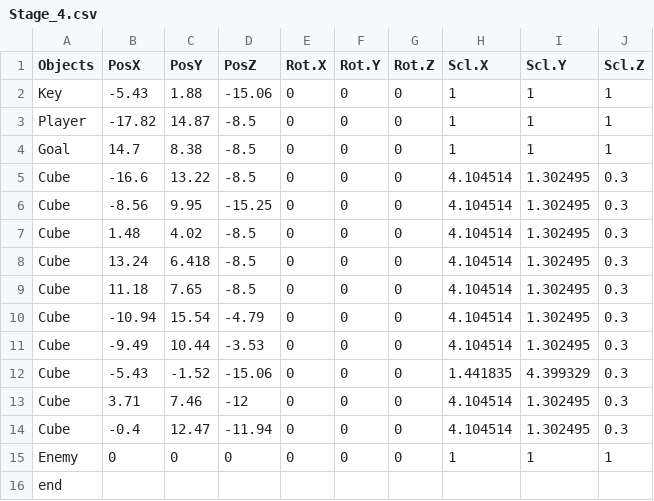
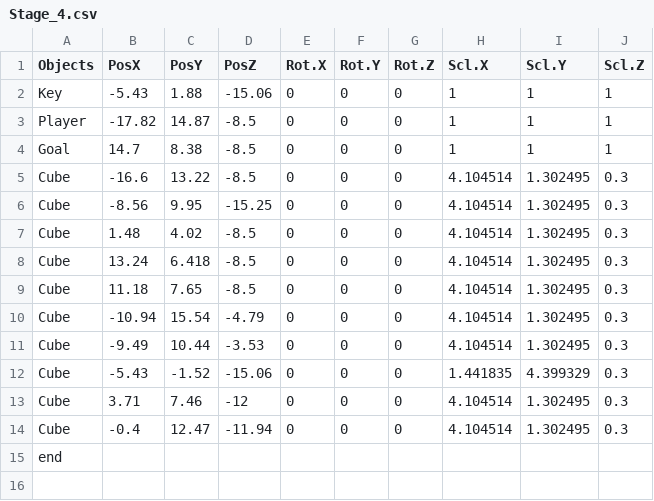
Before and after one commit to Taguchi041621/Shado, a CSV file: GameA18/media/CSV/Stage_4.csv, drawn as a sheet; the diff names each change by its address in the sheet, - before the commit and + after, or states it on an @@ line.

```diff
--- a/GameA18/media/CSV/Stage_4.csv
+++ b/GameA18/media/CSV/Stage_4.csv
-row 15: Enemy | 0 | 0 | 0 | 0 | 0 | 0 | 1 | 1 | 1
```
Also changed, not shown: 33 other files.
